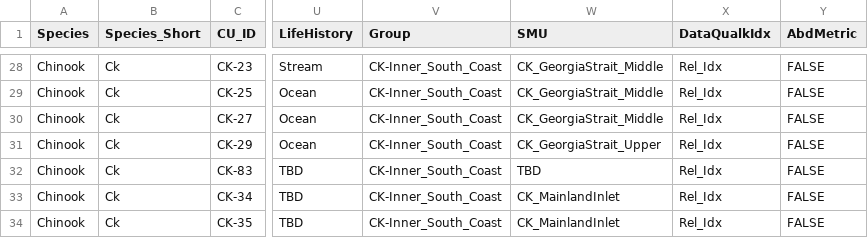
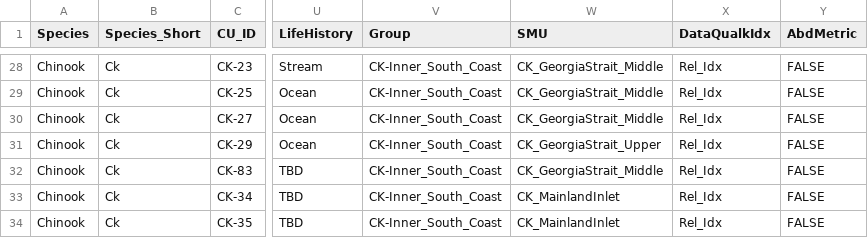
Before and after one commit to SOLV-Code/Scanner-Data-Processing, a CSV file: DATA_LOOKUP_FILES/MOD_MAIN_CU_LOOKUP_FOR_SOS.csv, drawn as a sheet; only a part is shown, gaps mark what is left out; the diff names each change by its address in the sheet, - before the commit and + after, or states it on an @@ line.

Commit message:
SMU match fix CK-83

```diff
--- a/DATA_LOOKUP_FILES/MOD_MAIN_CU_LOOKUP_FOR_SOS.csv
+++ b/DATA_LOOKUP_FILES/MOD_MAIN_CU_LOOKUP_FOR_SOS.csv
-W32 (SMU): TBD
+W32 (SMU): CK_GeorgiaStrait_Middle
```
